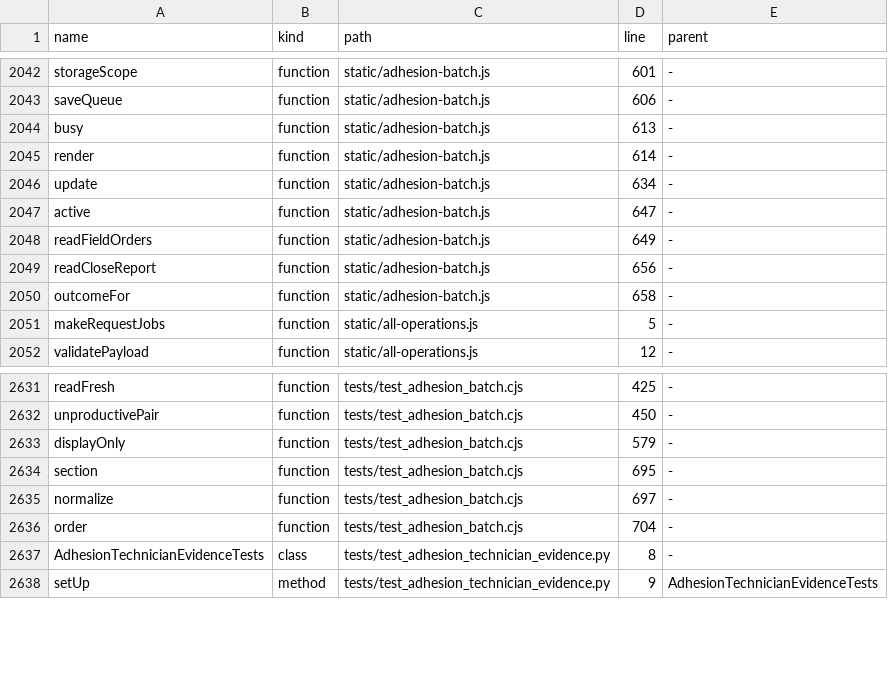
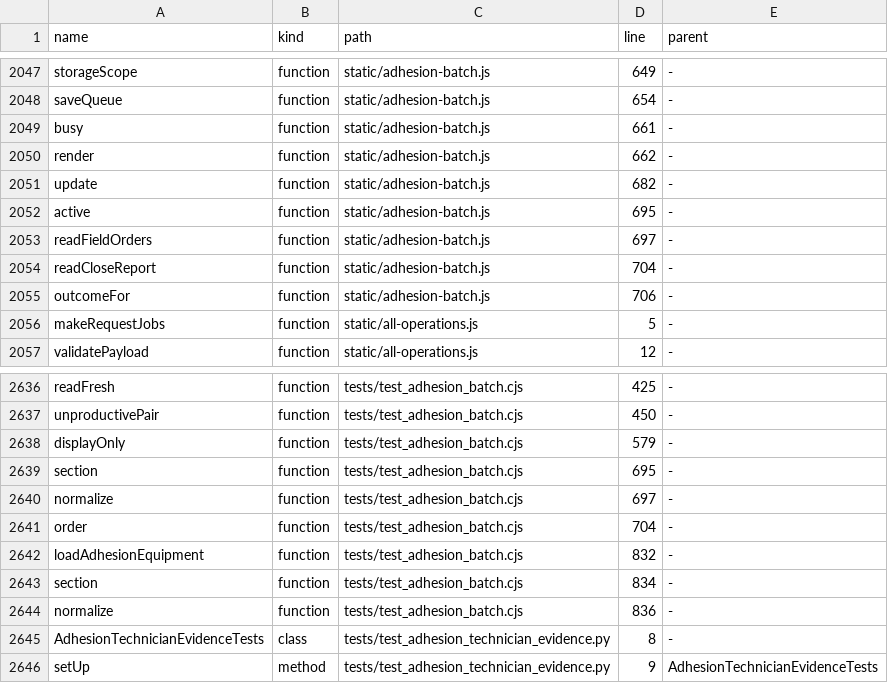
Before and after one commit to clarotechnet/dominium, a TSV file: .dominium/symbol-index.tsv, drawn as a sheet; only a part is shown, gaps mark what is left out; addresses are those after the commit; the diff covers the shown part only; the diff names each change by its address in the sheet, - before the commit and + after, or states it on an @@ line.

```diff
--- a/.dominium/symbol-index.tsv
+++ b/.dominium/symbol-index.tsv
-D2047 (line): 601
+D2047 (line): 649
-D2048 (line): 606
+D2048 (line): 654
-D2049 (line): 613
+D2049 (line): 661
-D2050 (line): 614
+D2050 (line): 662
-D2051 (line): 634
+D2051 (line): 682
-D2052 (line): 647
+D2052 (line): 695
-D2053 (line): 649
+D2053 (line): 697
-D2054 (line): 656
+D2054 (line): 704
-D2055 (line): 658
+D2055 (line): 706
+row 2642: loadAdhesionEquipment | function | tests/test_adhesion_batch.cjs | 832 | -
+row 2643: section | function | tests/test_adhesion_batch.cjs | 834 | -
+row 2644: normalize | function | tests/test_adhesion_batch.cjs | 836 | -
```
Also changed, not shown: 5 added rows and 22 edited cells elsewhere in this file, .dominium/file-index.tsv, 6 other files.
